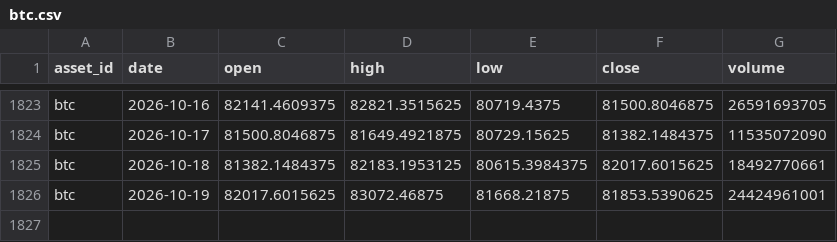
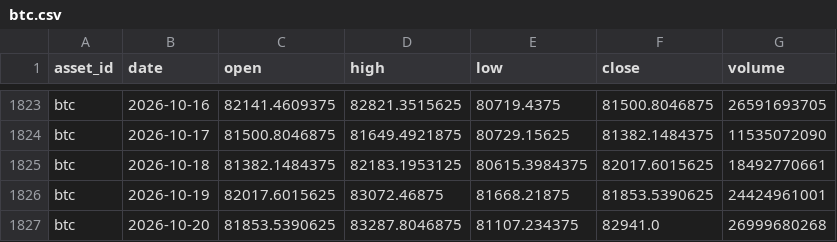
Before and after one commit to JunyiWu97/cross-asset-structure-monitor, a CSV file: data/history_public/btc.csv, drawn as a sheet; only a part is shown, gaps mark what is left out; the diff names each change by its address in the sheet, - before the commit and + after, or states it on an @@ line.

```diff
--- a/data/history_public/btc.csv
+++ b/data/history_public/btc.csv
+row 1827: btc | 2026-10-20 | 81853.5390625 | 83287.8046875 | 81107.234375 | 82941.0 | 26999680268
```
Also changed, not shown: data/climate/points/brazil_piracicaba.csv, data/climate/points/brazil_ribeirao.csv, 17 other files.
